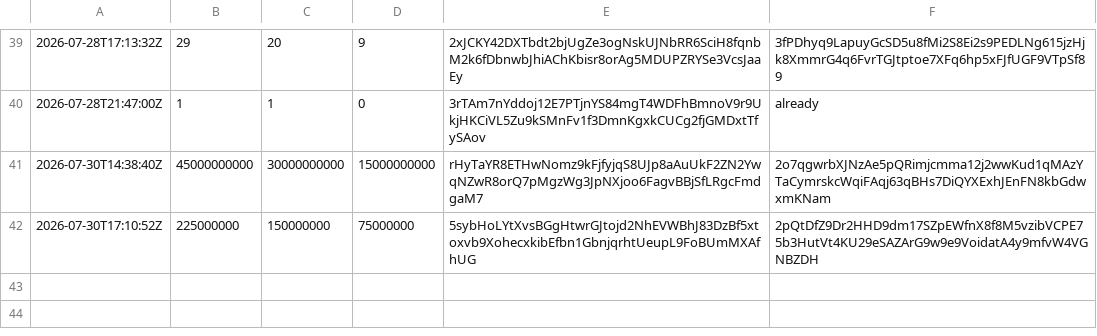
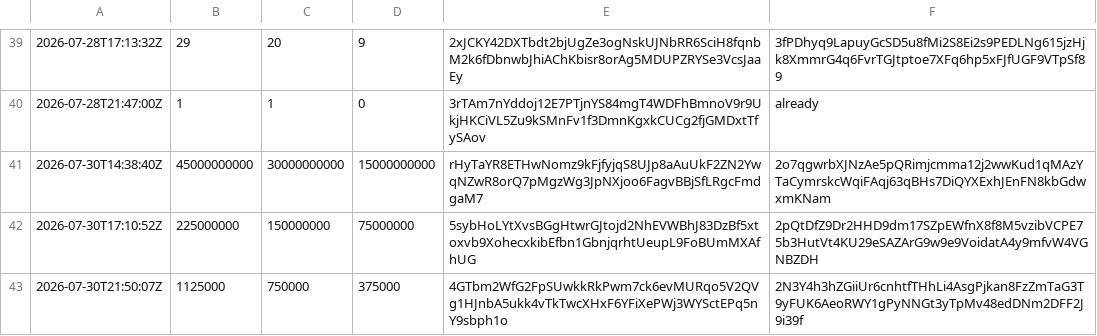
Before and after one commit to AshandEmber-Sol/-ASHEM, a CSV file: state/harvest-ledger.csv, drawn as a sheet; only a part is shown, gaps mark what is left out; the diff names each change by its address in the sheet, - before the commit and + after, or states it on an @@ line.

```diff
--- a/state/harvest-ledger.csv
+++ b/state/harvest-ledger.csv
+row 43: 2026-07-30T21:50:07Z | 1125000 | 750000 | 375000 | 4GTbm2WfG2FpSUwkkRkPwm7ck6evMURqo5V2QVg1HJnbA5ukk4vTkTwcXHxF6YFiXePWj3WYSctEPq5nY9sbph1o | 2N3Y4h3hZGiiUr6cnhtfTHhLi4AsgPjkan8FzZmTaG3T9yFUK6AeoRWY1gPyNNGt3yTpMv48edDNm2DFF2J9i39f
```
Also changed, not shown: state/supply-history.csv, 2 other files.
